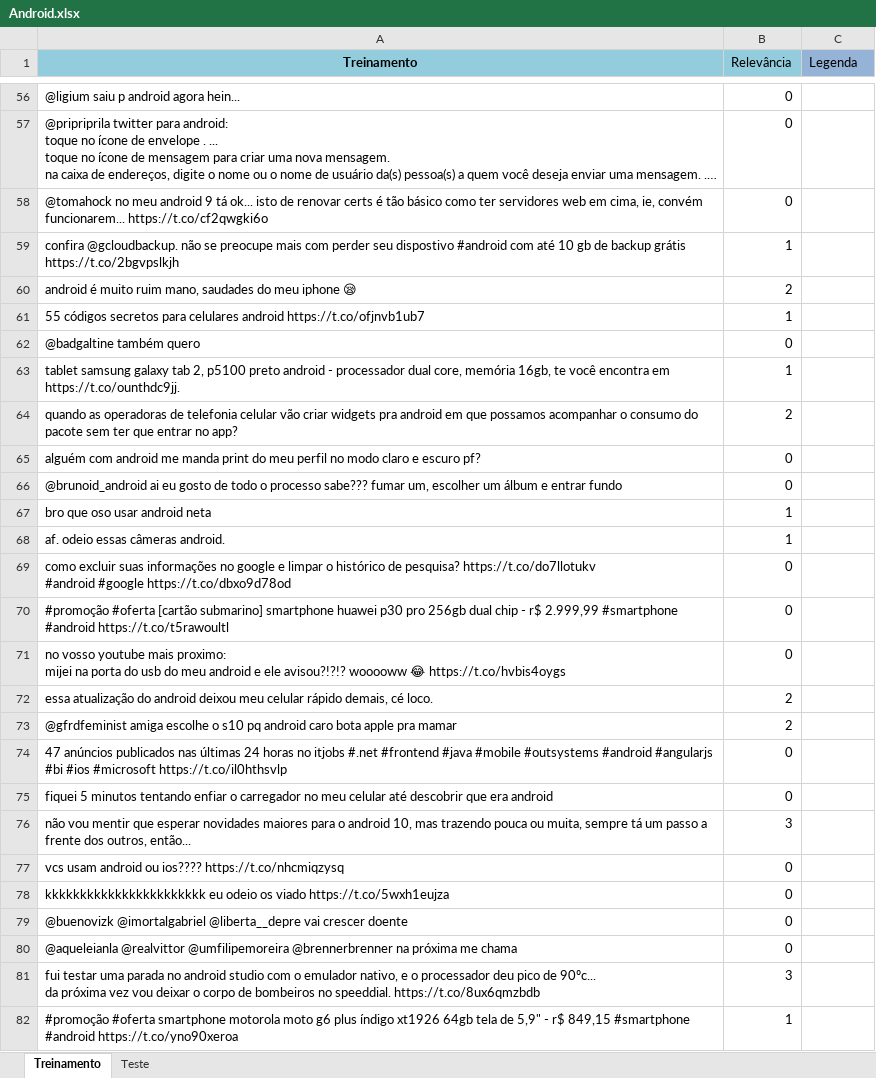
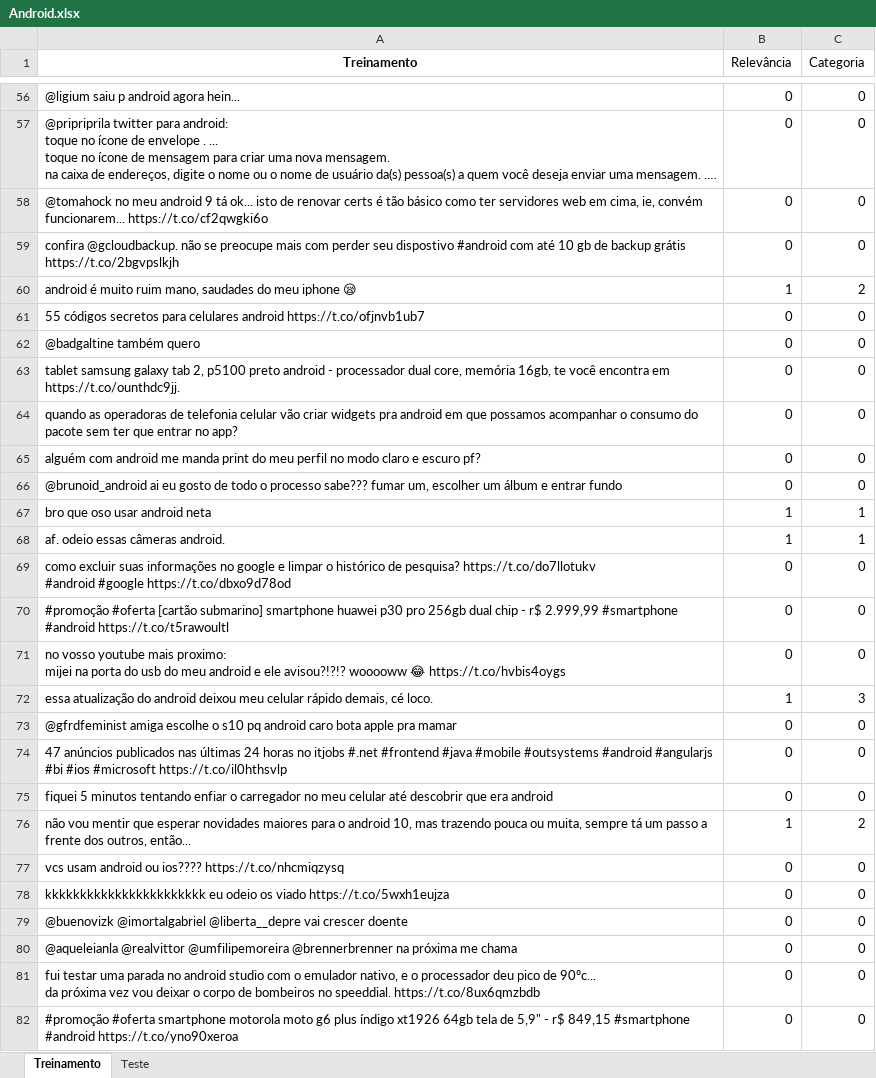
Before and after one commit to gabriellaec/CieDados-Projeto2, an Excel workbook: Android.xlsx, sheet Treinamento, drawn as a sheet; only a part is shown, gaps mark what is left out; long unchanged cells end in …; values as stored, in another font and other column widths than the file's, no borders; the diff covers the shown part only; the diff names each change by its address in the sheet, - before the commit and + after, or states it on an @@ line.

```diff
--- a/Android.xlsx (sheet Treinamento)
+++ b/Android.xlsx (sheet Treinamento)
-A1:B1 fill: #93CDDD
+A1:B1 fill: none
-C1: Legenda
+C1: Categoria
-C1 fill: #95B3D7
+C1 fill: none
-C56:C59 (Categoria): (empty)
+C56:C59 (Categoria): 0
-B59 (Relevância): 1
+B59 (Relevância): 0
-B60 (Relevância): 2
+B60 (Relevância): 1
-C60 (Categoria): (empty)
+C60 (Categoria): 2
-B61 (Relevância): 1
+B61 (Relevância): 0
-C61:C66 (Categoria): (empty)
+C61:C66 (Categoria): 0
-B63 (Relevância): 1
+B63 (Relevância): 0
-B64 (Relevância): 2
+B64 (Relevância): 0
-C67:C68 (Categoria): (empty)
+C67:C68 (Categoria): 1
-C69:C71 (Categoria): (empty)
+C69:C71 (Categoria): 0
-B72 (Relevância): 2
+B72 (Relevância): 1
-C72 (Categoria): (empty)
+C72 (Categoria): 3
-B73 (Relevância): 2
+B73 (Relevância): 0
-C73:C75 (Categoria): (empty)
+C73:C75 (Categoria): 0
-B76 (Relevância): 3
+B76 (Relevância): 1
-C76 (Categoria): (empty)
+C76 (Categoria): 2
-C77:C82 (Categoria): (empty)
+C77:C82 (Categoria): 0
-B81 (Relevância): 3
+B81 (Relevância): 0
-B82 (Relevância): 1
+B82 (Relevância): 0
```
Also changed, not shown: 786 edited cells and cell formats elsewhere in this sheet, sheet Teste.
